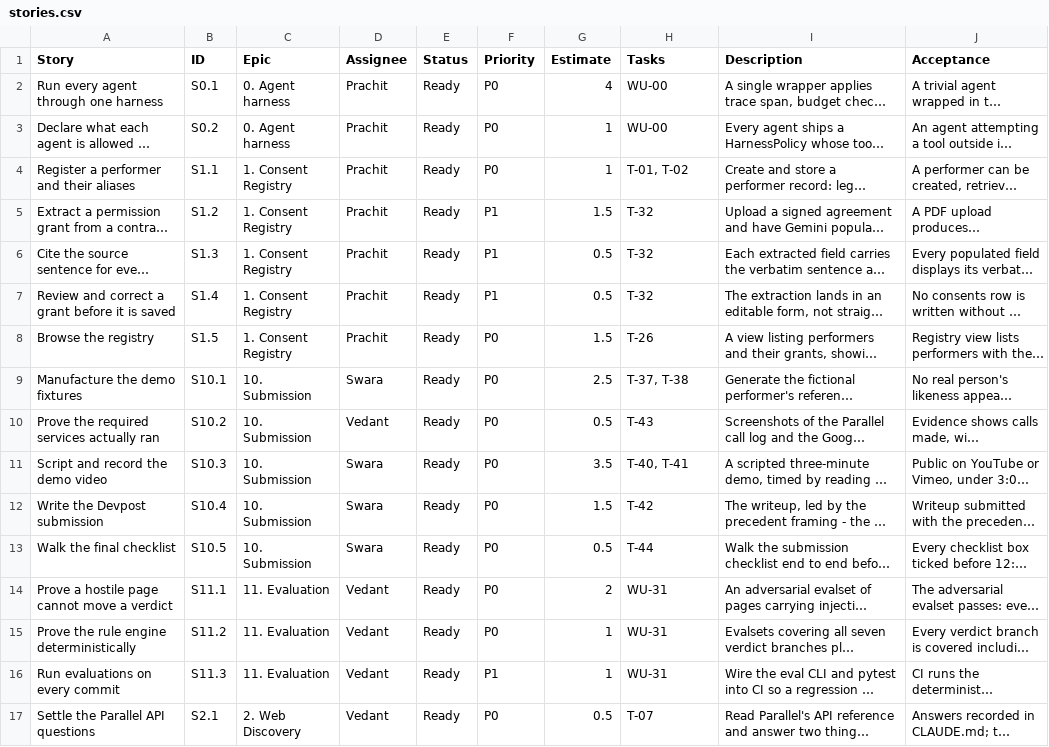
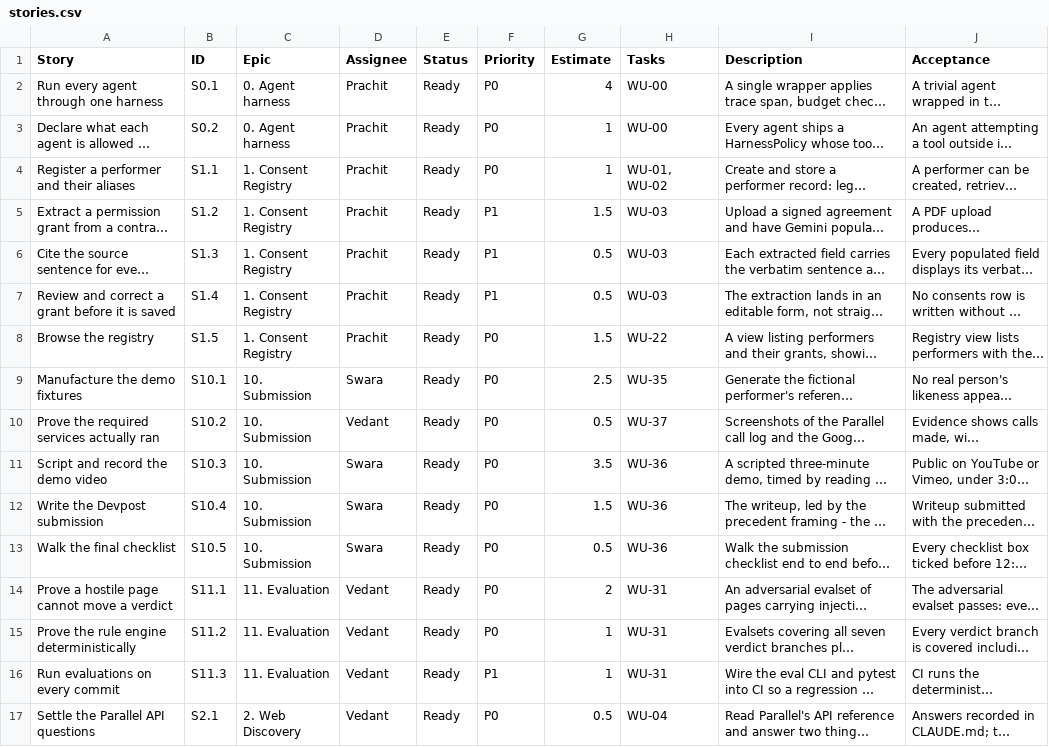
Before and after one commit to PRACHIT27/Consentinel, a CSV file: notion/stories.csv, drawn as a sheet; only a part is shown; long unchanged cells end in …; the diff covers the shown part only; the diff names each change by its address in the sheet, - before the commit and + after, or states it on an @@ line.

```diff
--- a/notion/stories.csv
+++ b/notion/stories.csv
-H4 (Tasks): T-01, T-02
+H4 (Tasks): WU-01, WU-02
-H5:H7 (Tasks): T-32
+H5:H7 (Tasks): WU-03
-H8 (Tasks): T-26
+H8 (Tasks): WU-22
-H9 (Tasks): T-37, T-38
+H9 (Tasks): WU-35
-H10 (Tasks): T-43
+H10 (Tasks): WU-37
-H11 (Tasks): T-40, T-41
+H11 (Tasks): WU-36
-H12 (Tasks): T-42
+H12 (Tasks): WU-36
-H13 (Tasks): T-44
+H13 (Tasks): WU-36
-H17 (Tasks): T-07
+H17 (Tasks): WU-04
```
Also changed, not shown: 38 edited cells elsewhere in this file, 2 other files.
